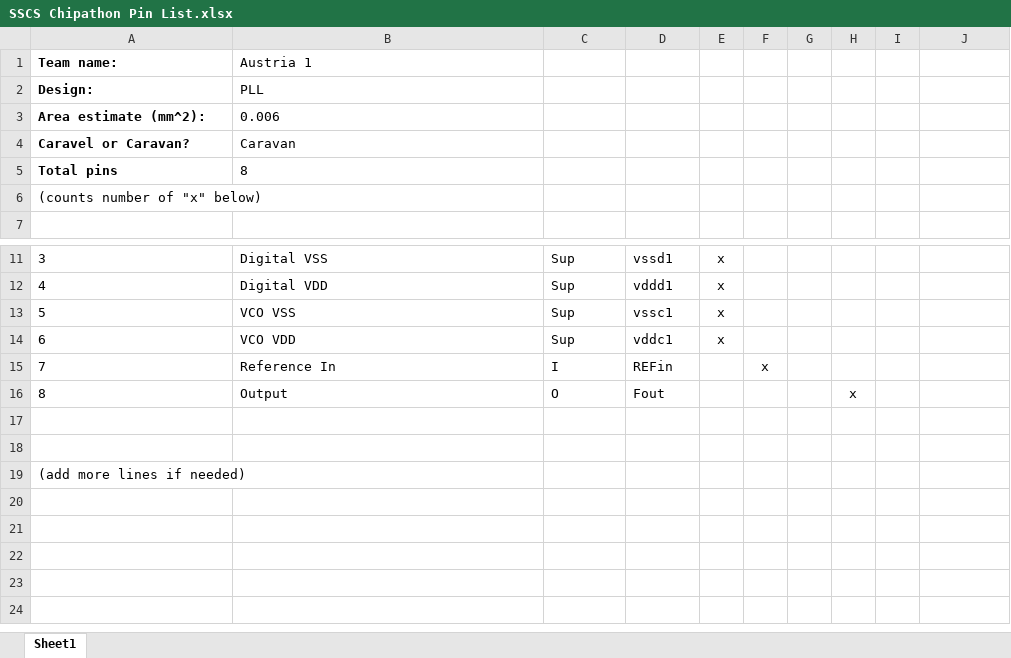
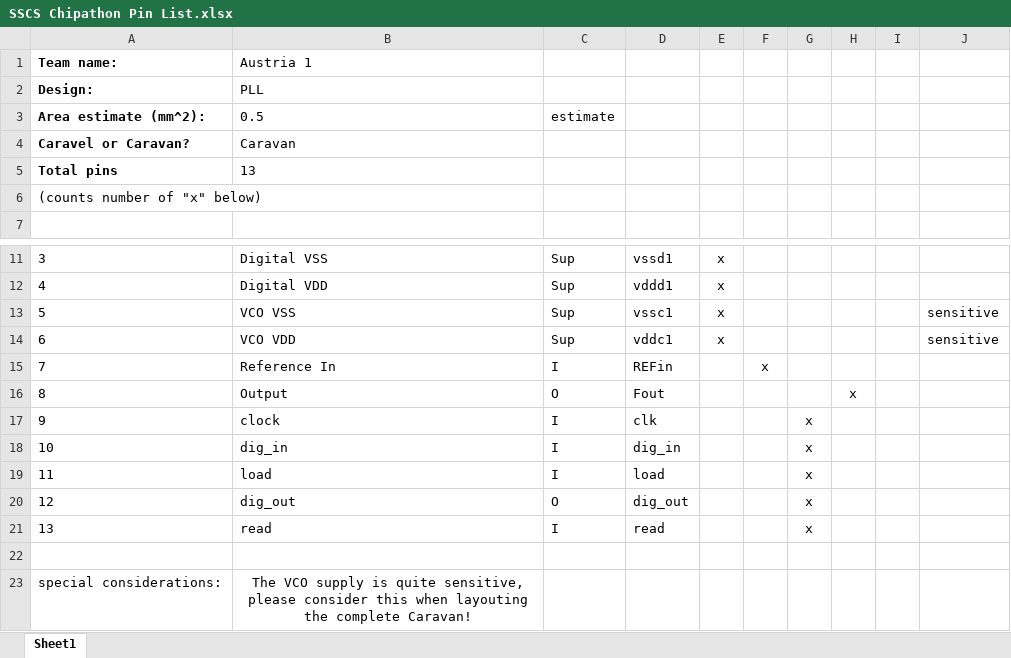
Before and after one commit to iic-jku/SKY130_PLL1, an Excel workbook: SSCS Chipathon Pin List.xlsx, sheet Sheet1, drawn as a sheet; only a part is shown, gaps mark what is left out; values as stored, in another font and other column widths than the file's, no borders; removed rows and columns are numbered as before the commit, all else as after; the diff names each change by its address in the sheet, - before the commit and + after, or states it on an @@ line.

Commit message:
update SSCS Pin List

```diff
--- a/SSCS Chipathon Pin List.xlsx (sheet Sheet1)
+++ b/SSCS Chipathon Pin List.xlsx (sheet Sheet1)
-row 3: Area estimate (mm^2): | 0.006
+row 3: Area estimate (mm^2): | 0.5 | estimate
-B5: 8
+B5: 13
-J13:J14: (empty)
+J13:J14: sensitive
+row 17: 9 | clock | I | clk |  |  | x
+row 18: 10 | dig_in | I | dig_in |  |  | x
+row 19: 11 | load | I | load |  |  | x
+row 20: 12 | dig_out | O | dig_out |  |  | x
+row 21: 13 | read | I | read |  |  | x
-row 23: (empty)
+row 23: special considerations: | The VCO supply is quite sensitive, please consider this when layouting the complete Caravan!
-row 19: (add more lines if needed)
```
